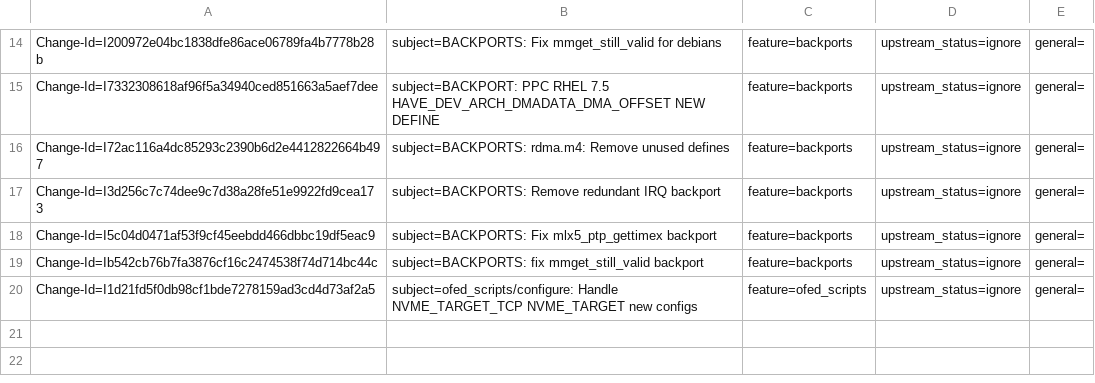
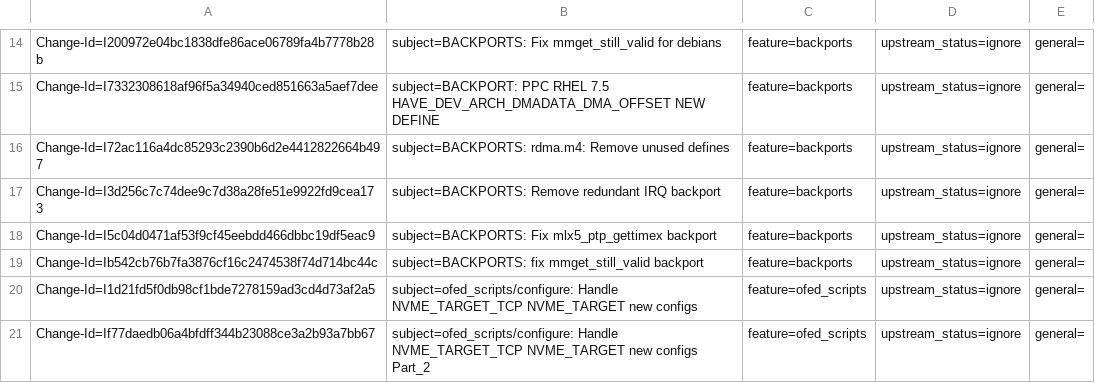
Before and after one commit to huynguyen85/temp_ipsec_inline_ofed_4_7, a CSV file: metadata/Valentine_Fatiev.csv, drawn as a sheet; only a part is shown, gaps mark what is left out.

Commit message:
ofed_scripts/configure: Handle NVME_TARGET_TCP NVME_TARGET new configs Part_2
issue: 1894739
Change-Id: If77daedb06a4bfdff344b23088ce3a2b93a7bb67
Signed-off-by: Valentine Fatiev <valentinef@mellanox.com>

```diff
--- a/metadata/Valentine_Fatiev.csv
+++ b/metadata/Valentine_Fatiev.csv
@@ -20 +20,2 @@ Change-Id=Ib542cb76b7fa3876cf16c2474538f74d714bc44c; subject=BACKPORTS: fix mmge
 Change-Id=I1d21fd5f0db98cf1bde7278159ad3cd4d73af2a5; subject=ofed_scripts/configure: Handle NVME_TARGET_TCP NVME_TARGET new configs; feature=ofed_scripts; upstream_status=ignore; general=;
+Change-Id=If77daedb06a4bfdff344b23088ce3a2b93a7bb67; subject=ofed_scripts/configure: Handle NVME_TARGET_TCP NVME_TARGET new configs Part_2; feature=ofed_scripts; upstream_status=ignore; general=;
```
Also changed, not shown: 2 other files.
